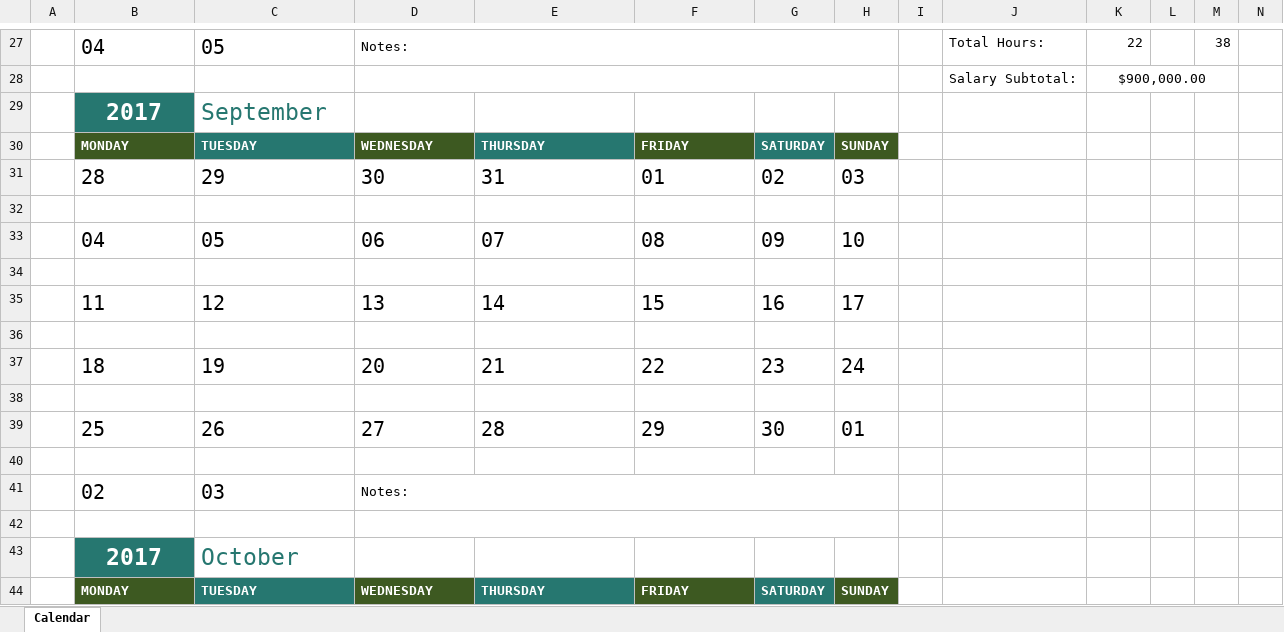
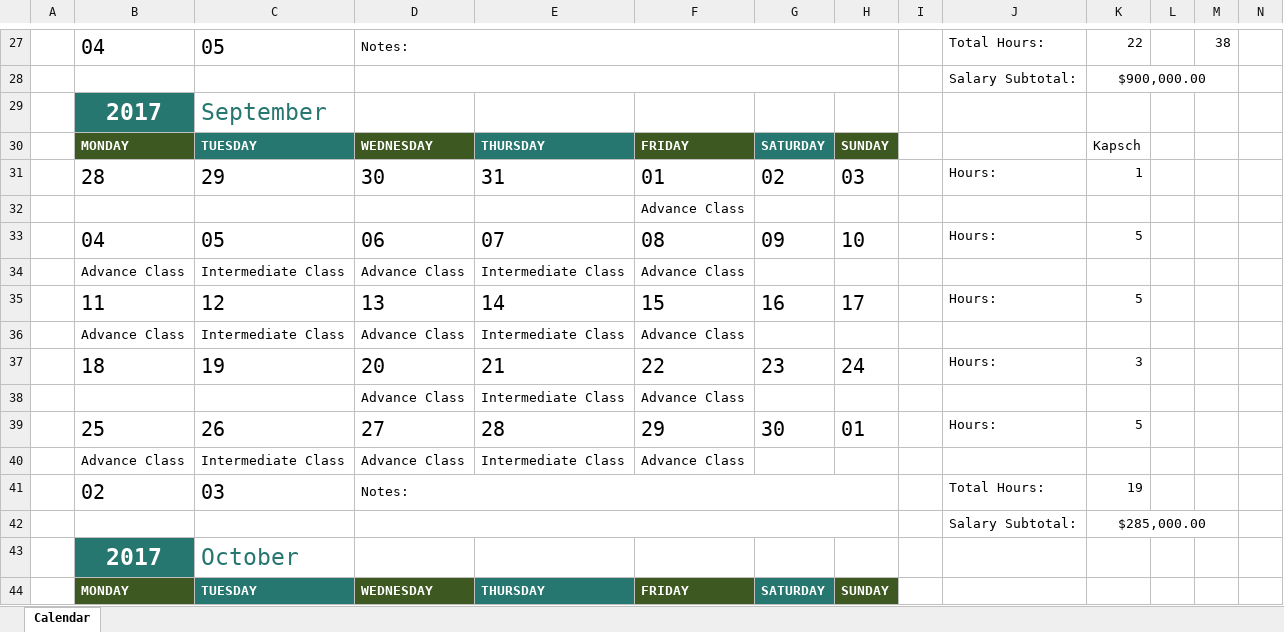
Before and after one commit to krapes/English-Class, an Excel workbook: Money/Executive_English_Now/Pay_Calendar.xlsx, sheet Calendar, drawn as a sheet; only a part is shown, gaps mark what is left out; values as stored, in another font and other column widths than the file's, no borders; conditional formats not drawn; rows hold the shown columns only; the diff names each change by its address in the sheet, - before the commit and + after, or states it on an @@ line.

```diff
--- a/Money/Executive_English_Now/Pay_Calendar.xlsx (sheet Calendar)
+++ b/Money/Executive_English_Now/Pay_Calendar.xlsx (sheet Calendar)
-K30: (empty)
+K30: Kapsch
-J31: (empty)
+J31: Hours:
-K31: (empty)
+K31: 1
-F32: (empty)
+F32: Advance Class
-J33: (empty)
+J33: Hours:
-K33: (empty)
+K33: 5
-row 34: (empty)
+row 34:  | Advance Class | Intermediate Class | Advance Class | Intermediate Class | Advance Class
-J35: (empty)
+J35: Hours:
-K35: (empty)
+K35: 5
-row 36: (empty)
+row 36:  | Advance Class | Intermediate Class | Advance Class | Intermediate Class | Advance Class
-J37: (empty)
+J37: Hours:
-K37: (empty)
+K37: 3
-row 38: (empty)
+row 38:  |  |  | Advance Class | Intermediate Class | Advance Class
-J39: (empty)
+J39: Hours:
-K39: (empty)
+K39: 5
-row 40: (empty)
+row 40:  | Advance Class | Intermediate Class | Advance Class | Intermediate Class | Advance Class
-J41: (empty)
+J41: Total Hours:
-K41: (empty)
+K41: 19
-row 42: (empty)
+row 42:  |  |  |  |  |  |  |  |  | Salary Subtotal: | $285,000.00
+K42:M42 merged
```
Also changed, not shown: Money/Executive_English_Now/class-attendance-monthly_9.xlsx, 10 other files.
